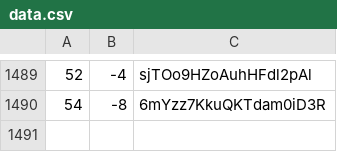
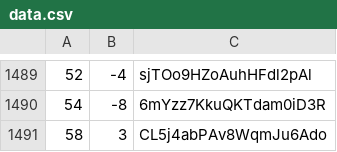
Before and after one commit to martinjc/action-and-map, a CSV file: web/data/data.csv, drawn as a sheet; only a part is shown, gaps mark what is left out; the diff names each change by its address in the sheet, - before the commit and + after, or states it on an @@ line.

Commit message:
update

```diff
--- a/web/data/data.csv
+++ b/web/data/data.csv
+row 1491: 58 | 3 | CL5j4abPAv8WqmJu6Ado
```
